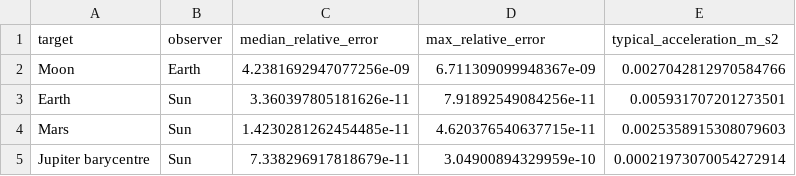
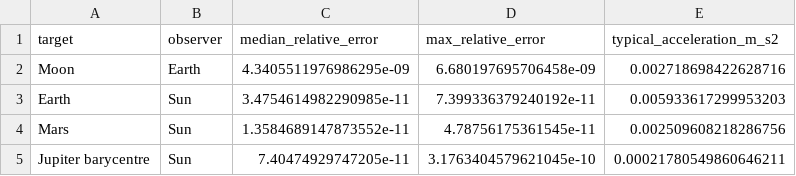
Before and after one commit to irsotarriva/Helios, a CSV file: docs/validation/ephemeris/acceleration_consistency.csv, drawn as a sheet.

```diff
--- a/docs/validation/ephemeris/acceleration_consistency.csv
+++ b/docs/validation/ephemeris/acceleration_consistency.csv
@@ -1,5 +1,5 @@
 target,observer,median_relative_error,max_relative_error,typical_acceleration_m_s2
-Moon,Earth,4.2381692947077256e-09,6.711309099948367e-09,0.0027042812970584766
-Earth,Sun,3.360397805181626e-11,7.91892549084256e-11,0.005931707201273501
-Mars,Sun,1.4230281262454485e-11,4.620376540637715e-11,0.0025358915308079603
-Jupiter barycentre,Sun,7.338296917818679e-11,3.04900894329959e-10,0.00021973070054272914
+Moon,Earth,4.3405511976986295e-09,6.680197695706458e-09,0.002718698422628716
+Earth,Sun,3.4754614982290985e-11,7.399336379240192e-11,0.005933617299953203
+Mars,Sun,1.3584689147873552e-11,4.78756175361545e-11,0.002509608218286756
+Jupiter barycentre,Sun,7.40474929747205e-11,3.1763404579621045e-10,0.00021780549860646211
```
Also changed, not shown: data/solar_system/bodies.csv, data/solar_system/mean_elements.csv, 43 other files.
